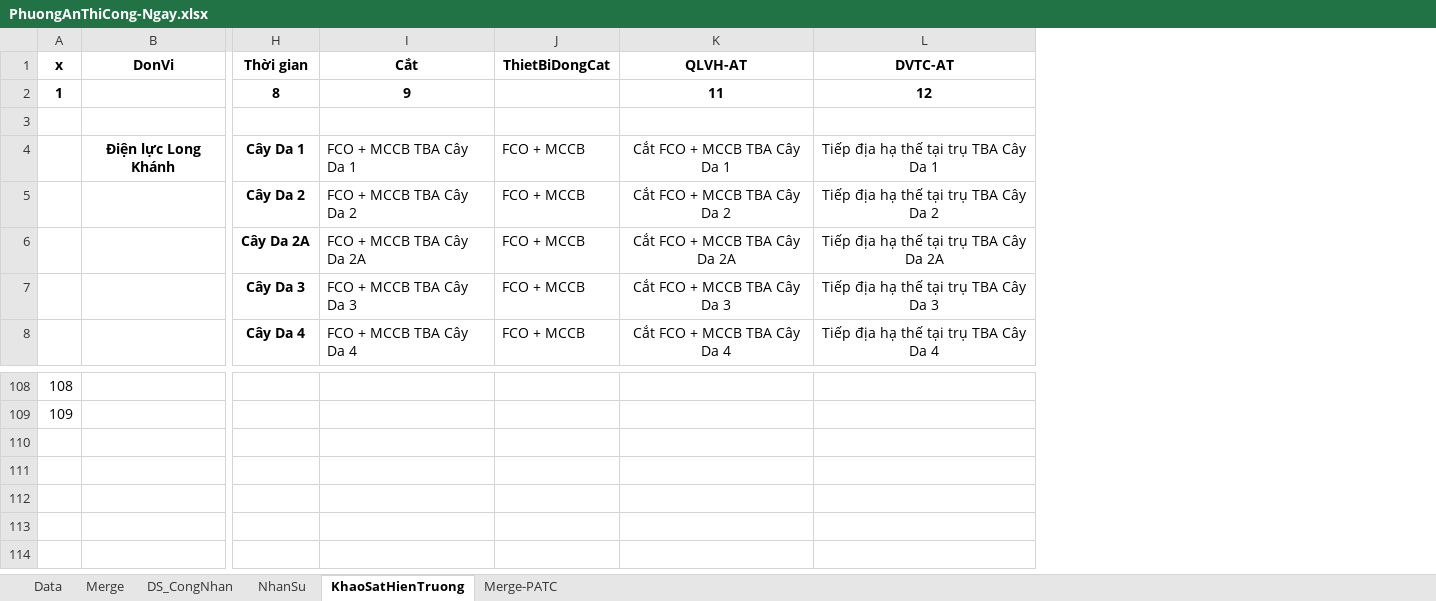
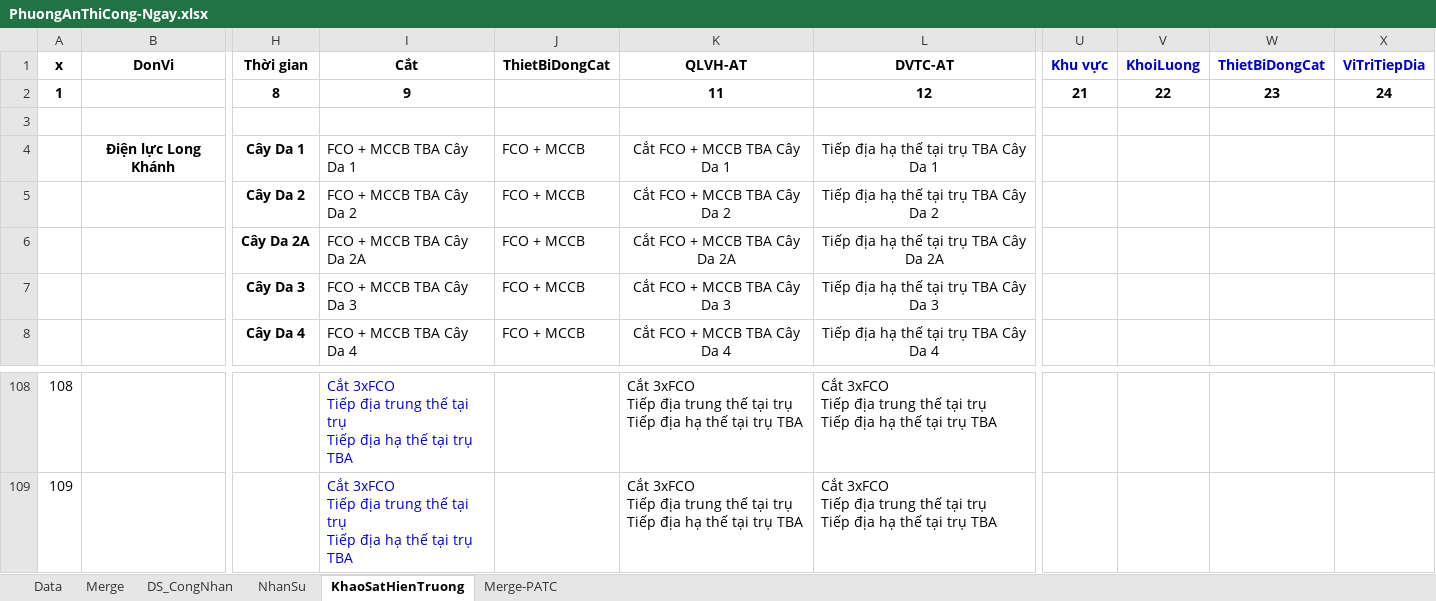
Before and after one commit to thuctd/ThuLoc, an Excel workbook: PhuongAnThiCong-Ngay.xlsx, sheet KhaoSatHienTruong, drawn as a sheet; only a part is shown, gaps mark what is left out; values as stored, in another font and other column widths than the file's, no borders; conditional formats not drawn; ↵ is a line break in a cell; the diff covers the shown part only; the diff names each change by its address in the sheet, - before the commit and + after, or states it on an @@ line.

```diff
--- a/PhuongAnThiCong-Ngay.xlsx (sheet KhaoSatHienTruong)
+++ b/PhuongAnThiCong-Ngay.xlsx (sheet KhaoSatHienTruong)
@@ column U (Khu vực) unhidden, row 2: 21 @@
@@ column V (KhoiLuong) unhidden, row 2: 22 @@
@@ column W (ThietBiDongCat) unhidden, row 2: 23 @@
@@ column X (ViTriTiepDia) unhidden, row 2: 24 @@
-I108:I109 (Cắt): (empty)
+I108:I109 (Cắt): Cắt 3xFCO ↵ Tiếp địa trung thế tại trụ ↵ Tiếp địa hạ thế tại trụ TBA
-K108:K109 (QLVH-AT): (empty)
+K108:K109 (QLVH-AT): Cắt 3xFCO ↵ Tiếp địa trung thế tại trụ ↵ Tiếp địa hạ thế tại trụ TBA
-L108:L109 (DVTC-AT): (empty)
+L108:L109 (DVTC-AT): Cắt 3xFCO ↵ Tiếp địa trung thế tại trụ ↵ Tiếp địa hạ thế tại trụ TBA
```
Also changed, not shown: 257 edited cells elsewhere in this sheet, 2 other files.
